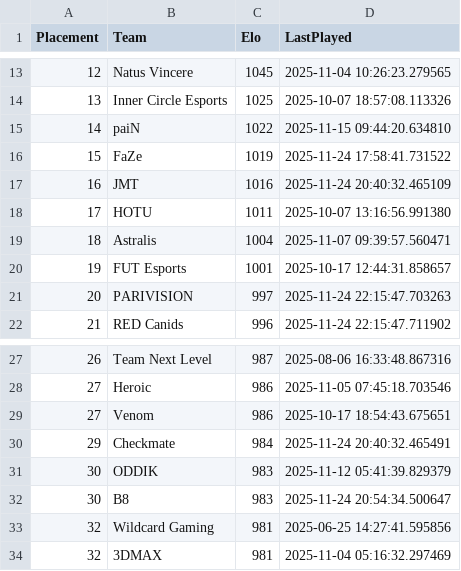
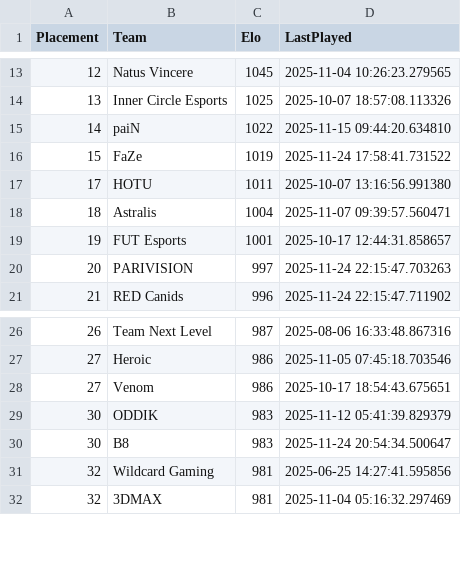
Before and after one commit to OnlinEGD/cs-ranking, a CSV file: ranking.csv, drawn as a sheet; only a part is shown, gaps mark what is left out; the diff names each change by its address in the sheet, - before the commit and + after, or states it on an @@ line.

Commit message:
Update ranking.csv

```diff
--- a/ranking.csv
+++ b/ranking.csv
-row 17: 16 | JMT | 1016 | 2025-11-24 20:40:32.465109
-row 30: 29 | Checkmate | 984 | 2025-11-24 20:40:32.465491
```
